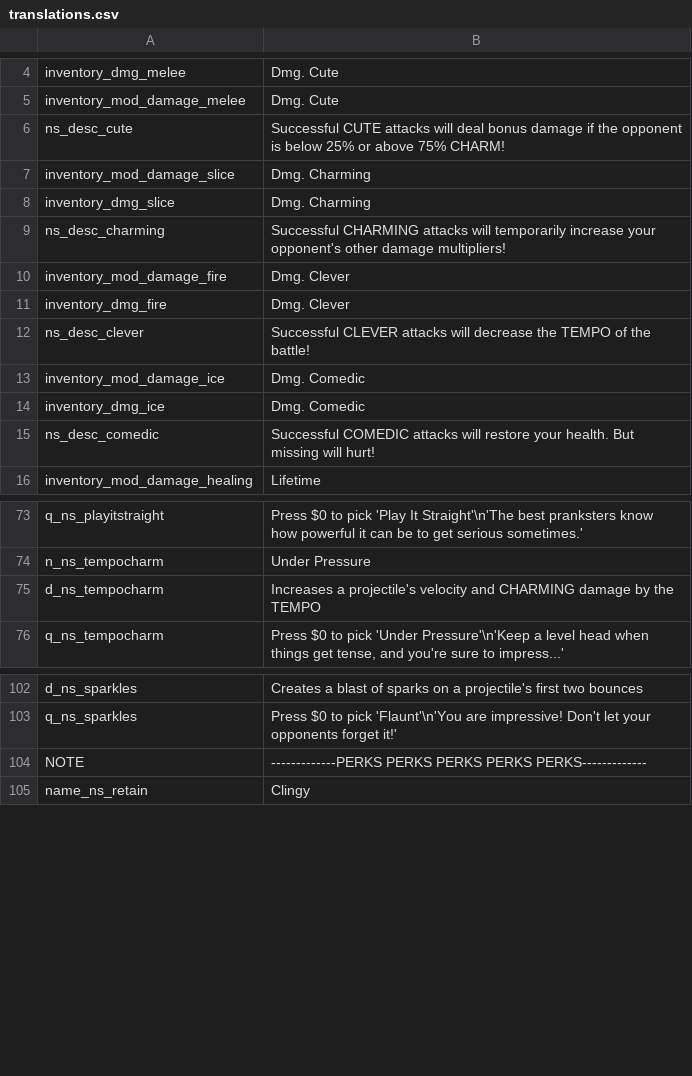
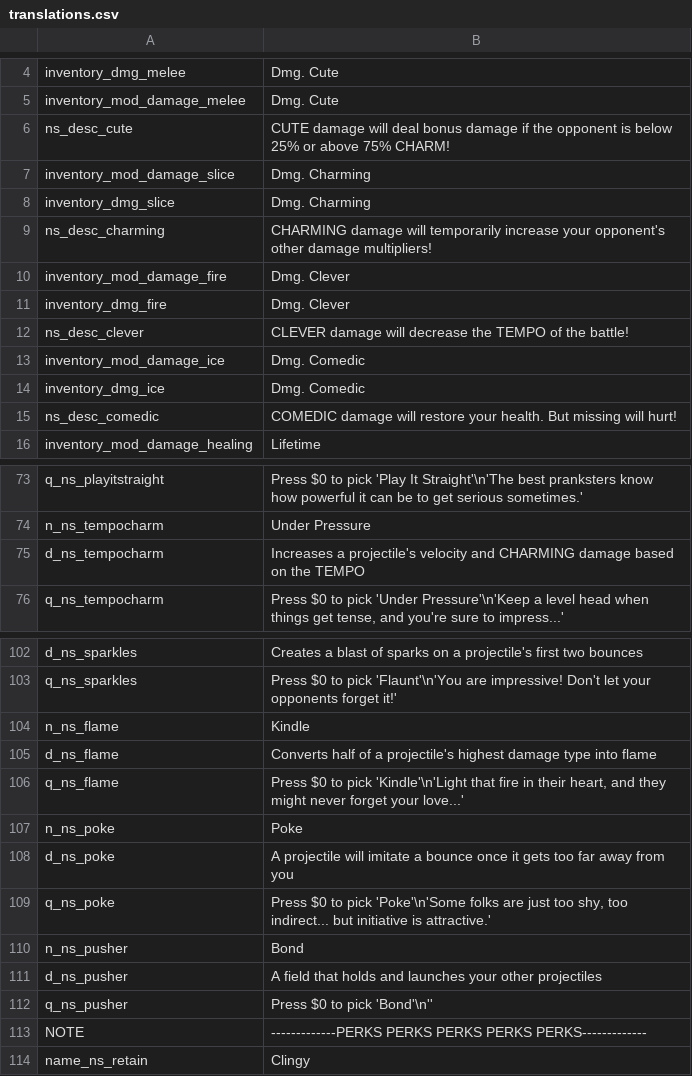
Before and after one commit to GrahamBurgers/noiting_simulator, a CSV file: translations.csv, drawn as a sheet; only a part is shown, gaps mark what is left out; the diff covers the shown part only.

```diff
--- a/translations.csv
+++ b/translations.csv
@@ -5,12 +5,12 @@ inventory_dmg_melee,Dmg. Cute,,,,,,,,,,,,,
 inventory_mod_damage_melee,Dmg. Cute,,,,,,,,,,,,,
-ns_desc_cute,Successful CUTE attacks will deal bonus damage if the opponent is below 25% or above 75% CHARM!,,,,,,,,,,,,,
+ns_desc_cute,CUTE damage will deal bonus damage if the opponent is below 25% or above 75% CHARM!,,,,,,,,,,,,,
 inventory_mod_damage_slice,Dmg. Charming,,,,,,,,,,,,,
 inventory_dmg_slice,Dmg. Charming,,,,,,,,,,,,,
-ns_desc_charming,Successful CHARMING attacks will temporarily increase your opponent's other damage multipliers!,,,,,,,,,,,,,
+ns_desc_charming,CHARMING damage will temporarily increase your opponent's other damage multipliers!,,,,,,,,,,,,,
 inventory_mod_damage_fire,Dmg. Clever,,,,,,,,,,,,,
 inventory_dmg_fire,Dmg. Clever,,,,,,,,,,,,,
-ns_desc_clever,Successful CLEVER attacks will decrease the TEMPO of the battle!,,,,,,,,,,,,,
+ns_desc_clever,CLEVER damage will decrease the TEMPO of the battle!,,,,,,,,,,,,,
 inventory_mod_damage_ice,Dmg. Comedic,,,,,,,,,,,,,
 inventory_dmg_ice,Dmg. Comedic,,,,,,,,,,,,,
-ns_desc_comedic,Successful COMEDIC attacks will restore your health. But missing will hurt!,,,,,,,,,,,,,
+ns_desc_comedic,COMEDIC damage will restore your health. But missing will hurt!,,,,,,,,,,,,,
 inventory_mod_damage_healing,Lifetime,,,,,,,,,,,,,
@@ -74,3 +74,3 @@ q_ns_playitstraight,Press $0 to pick 'Play It Straight'\n'The best pranksters kn
 n_ns_tempocharm,Under Pressure,,,,,,,,,,,,,
-d_ns_tempocharm,Increases a projectile's velocity and CHARMING damage by the TEMPO,,,,,,,,,,,,,
+d_ns_tempocharm,Increases a projectile's velocity and CHARMING damage based on the TEMPO,,,,,,,,,,,,,
 q_ns_tempocharm,"Press $0 to pick 'Under Pressure'\n'Keep a level head when things get tense, and you're sure to impress...'",,,,,,,,,,,,,
@@ -103,2 +103,11 @@ d_ns_sparkles,Creates a blast of sparks on a projectile's first two bounces,,,,,
 q_ns_sparkles,Press $0 to pick 'Flaunt'\n'You are impressive! Don't let your opponents forget it!',,,,,,,,,,,,,
+n_ns_flame,Kindle,,,,,,,,,,,,,
+d_ns_flame,Converts half of a projectile's highest damage type into flame,,,,,,,,,,,,,
+q_ns_flame,"Press $0 to pick 'Kindle'\n'Light that fire in their heart, and they might never forget your love...'",,,,,,,,,,,,,
+n_ns_poke,Poke,,,,,,,,,,,,,
+d_ns_poke,A projectile will imitate a bounce once it gets too far away from you,,,,,,,,,,,,,
+q_ns_poke,"Press $0 to pick 'Poke'\n'Some folks are just too shy, too indirect... but initiative is attractive.'",,,,,,,,,,,,,
+n_ns_pusher,Bond,,,,,,,,,,,,,
+d_ns_pusher,"A field that holds and launches your other projectiles",,,,,,,,,,,,,
+q_ns_pusher,"Press $0 to pick 'Bond'\n''",,,,,,,,,,,,,
 NOTE,-------------PERKS PERKS PERKS PERKS PERKS-------------,,,,,,,,,,,,,
```
Also changed, not shown: 4 added rows and 4 edited cells elsewhere in this file, 57 other files.
